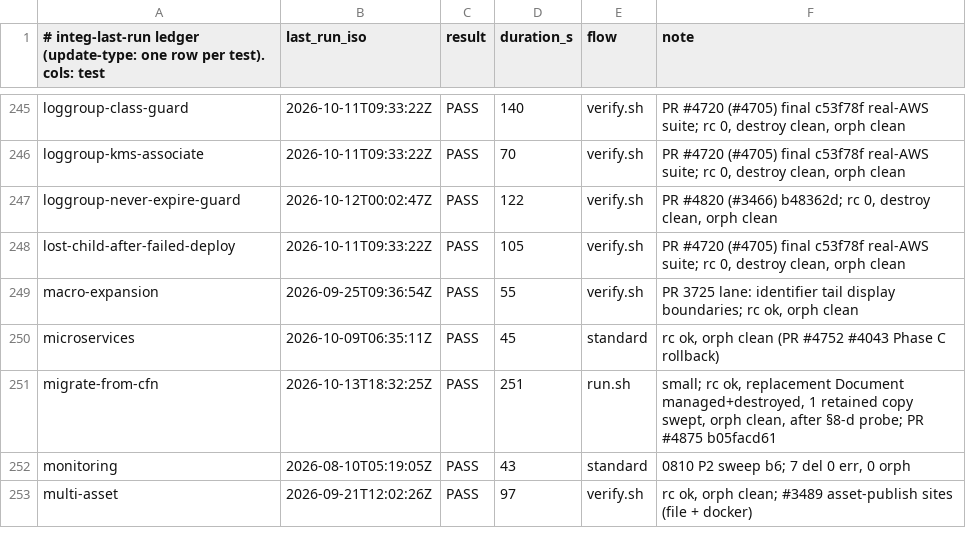
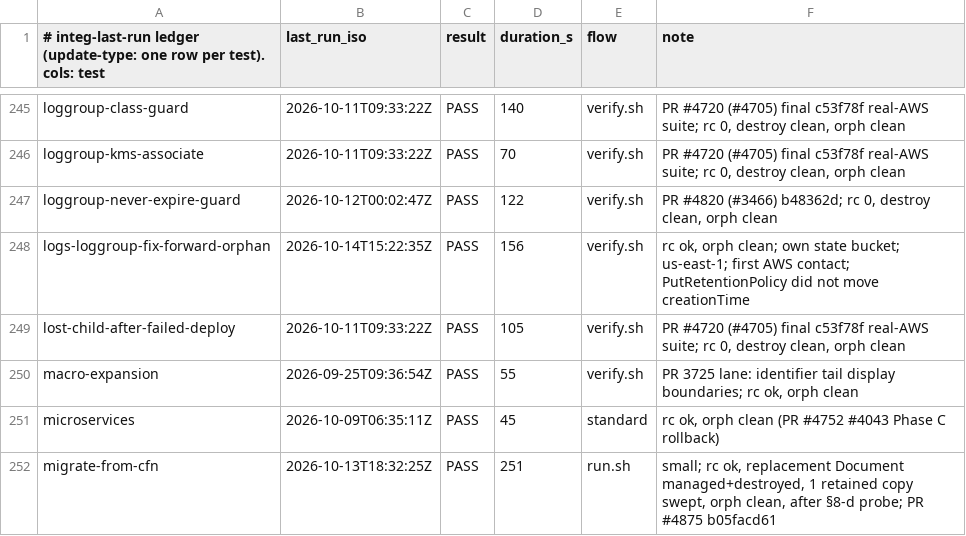
Before and after one commit to cm-suzuki-ryo/cdkd, a TSV file: docs/_generated/integ-last-run.tsv, drawn as a sheet; only a part is shown, gaps mark what is left out; the shorter side is filled out with more unchanged rows.

Commit message:
fix(provider): a fix-forward deletes the CloudWatch Logs log group an earlier failed CREATE left behind (#4606) (#4898)

```diff
--- a/docs/_generated/integ-last-run.tsv
+++ b/docs/_generated/integ-last-run.tsv
@@ -247,2 +247,3 @@ loggroup-kms-associate	2026-10-11T09:33:22Z	PASS	70	verify.sh	PR #4720 (#4705) f
 loggroup-never-expire-guard	2026-10-12T00:02:47Z	PASS	122	verify.sh	PR #4820 (#3466) b48362d; rc 0, destroy clean, orph clean
+logs-loggroup-fix-forward-orphan	2026-10-14T15:22:35Z	PASS	156	verify.sh	rc ok, orph clean; own state bucket; us-east-1; first AWS contact; PutRetentionPolicy did not move creationTime
 lost-child-after-failed-deploy	2026-10-11T09:33:22Z	PASS	105	verify.sh	PR #4720 (#4705) final c53f78f real-AWS suite; rc 0, destroy clean, orph clean
```
Also changed, not shown: 18 other files.
